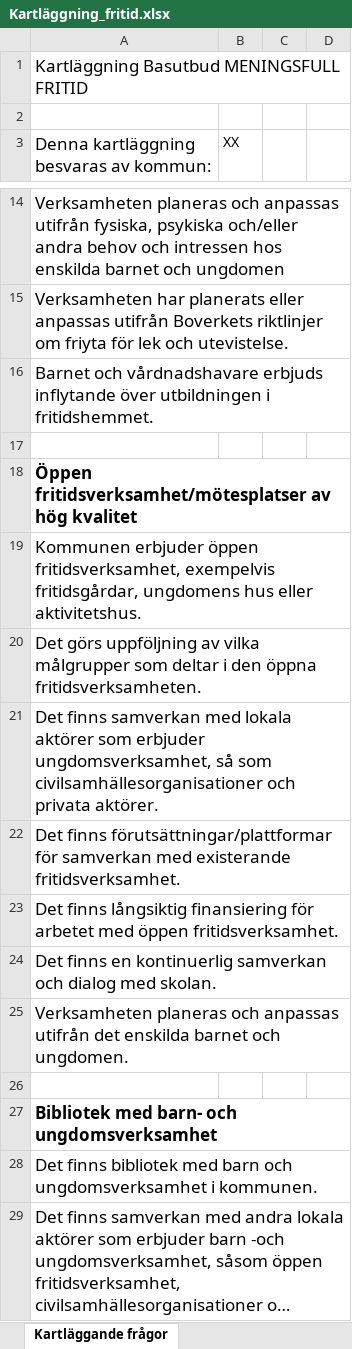
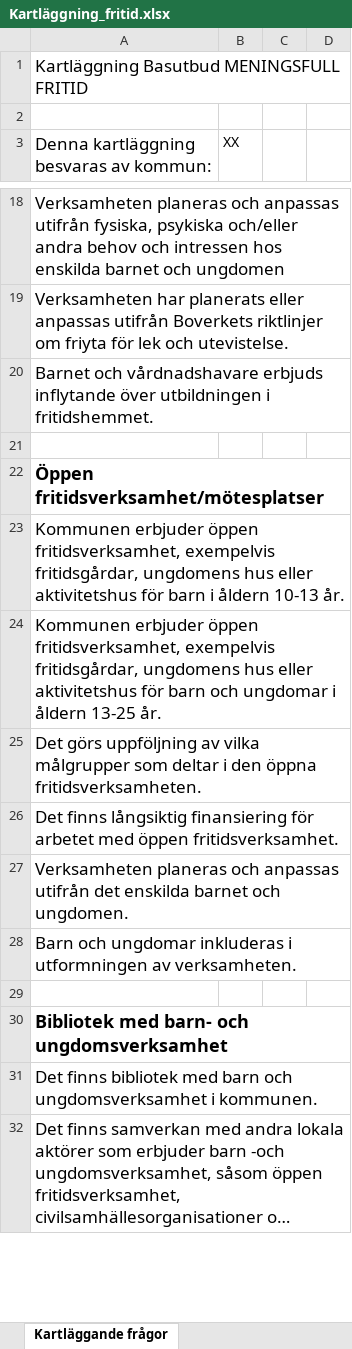
Before and after one commit to pgmj/DIDsteg2, an Excel workbook: docs/Kartläggning_fritid.xlsx, sheet Kartläggande frågor, drawn as a sheet; only a part is shown, gaps mark what is left out; long unchanged cells end in …; values as stored, in another font and other column widths than the file's, no borders; charts and pictures not drawn; removed rows and columns are numbered as before the commit, all else as after; the diff covers the shown part only; the diff names each change by its address in the sheet, - before the commit and + after, or states it on an @@ line.

```diff
--- a/docs/Kartläggning_fritid.xlsx (sheet Kartläggande frågor)
+++ b/docs/Kartläggning_fritid.xlsx (sheet Kartläggande frågor)
-A22: Öppen fritidsverksamhet/mötesplatser av hög kvalitet
+A22: Öppen fritidsverksamhet/mötesplatser
@@ A22 text size: larger @@
-A23: …hus eller aktivitetshus.
+A23: …hus eller aktivitetshus för barn i åldern 10-13 år.
+row 24: Kommunen erbjuder öppen fritidsverksamhet, exempelvis fritidsgårdar, ungdomens hus eller aktivitetshus för barn och ungdomar i åldern 13-25 år.
-row 21: Det finns samverkan med lokala aktörer som erbjuder ungdomsverksamhet, så som civilsamhällesorganisationer och privata aktörer.
-row 22: Det finns förutsättningar/plattformar för samverkan med existerande fritidsverksamhet.
-row 24: Det finns en kontinuerlig samverkan och dialog med skolan.
+row 28: Barn och ungdomar inkluderas i utformningen av verksamheten.
@@ A30 text size: larger @@
```
Also changed, not shown: 19 added rows, 2 removed rows, 12 edited cells and cell formats elsewhere in this sheet, docs/Kartläggning_community.xlsx, docs/Kartläggning_fldr.xlsx, 16 other files.
